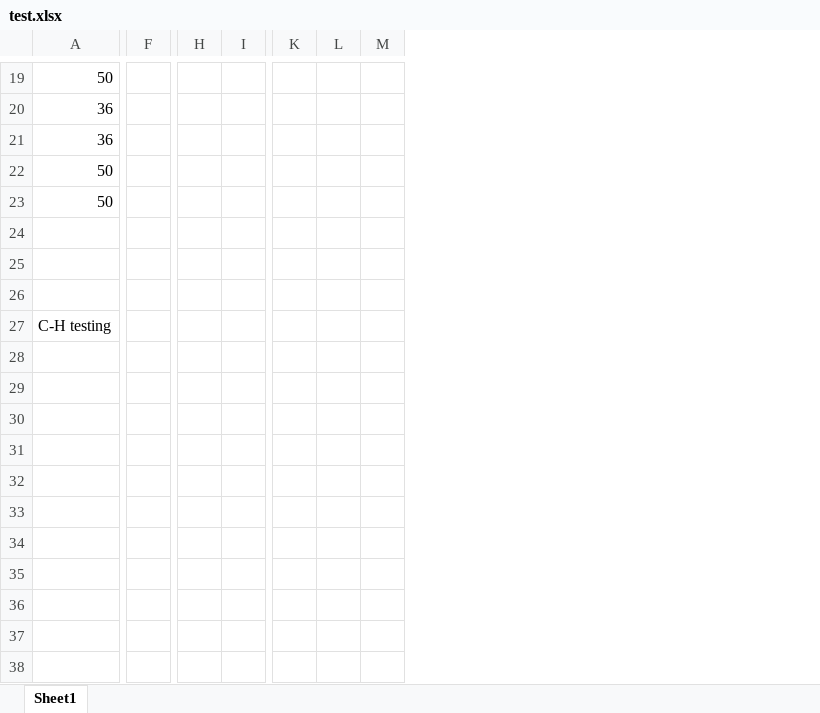
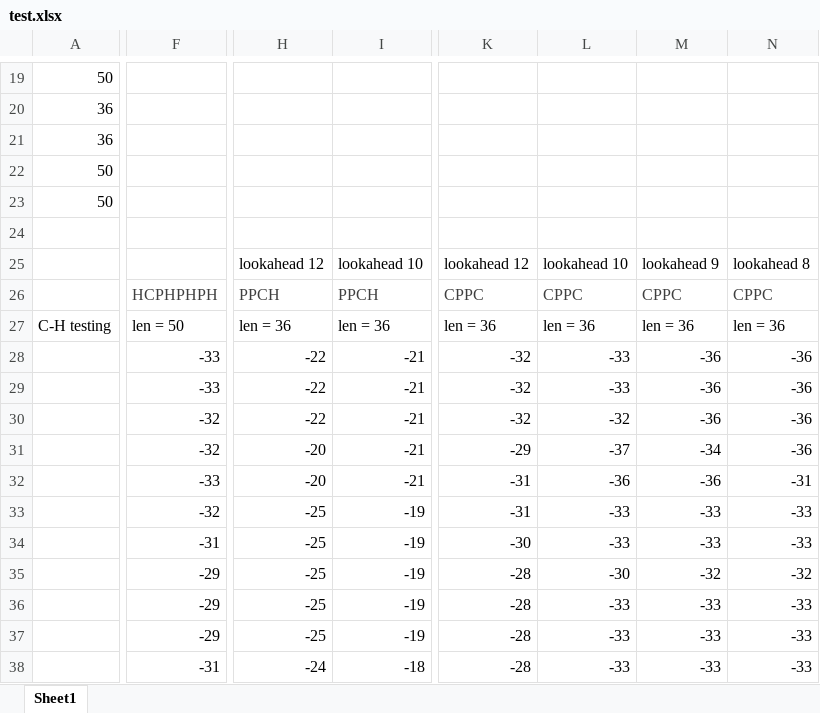
Before and after one commit to JopvHest/Theorie-Project-, an Excel workbook: test.xlsx, sheet Sheet1, drawn as a sheet; only a part is shown, gaps mark what is left out; values as stored, in another font and other column widths than the file's, no borders; removed rows and columns are numbered as before the commit, all else as after; rows hold the shown columns only; the diff covers the shown part only; the diff names each change by its address in the sheet, - before the commit and + after, or states it on an @@ line.

```diff
--- a/test.xlsx (sheet Sheet1)
+++ b/test.xlsx (sheet Sheet1)
-column F, empty
+column F, row 27: len = 50
-column H, empty
-column I, empty
+column H, row 25: lookahead 12; row 27: len = 36
+column I, row 25: lookahead 10; row 27: len = 36
-column K, empty
-column L, empty
-column M, empty
+column K, row 25: lookahead 12; row 27: len = 36
+column L, row 25: lookahead 10; row 27: len = 36
+column M, row 25: lookahead 9; row 27: len = 36
+column N, row 25: lookahead 8; row 27: len = 36
-row 25: (empty)
+row 25:  |  | lookahead 12 | lookahead 10 | lookahead 12 | lookahead 10 | lookahead 9 | lookahead 8
-row 26: (empty)
+row 26:  | HCPHPHPH | PPCH | PPCH | CPPC | CPPC | CPPC | CPPC
-row 28: (empty)
-row 29: (empty)
-row 30: (empty)
-row 31: (empty)
-row 32: (empty)
-row 33: (empty)
-row 34: (empty)
-row 35: (empty)
-row 36: (empty)
-row 37: (empty)
+row 28:  | -33 | -22 | -21 | -32 | -33 | -36 | -36
+row 29:  | -33 | -22 | -21 | -32 | -33 | -36 | -36
+row 30:  | -32 | -22 | -21 | -32 | -32 | -36 | -36
+row 31:  | -32 | -20 | -21 | -29 | -37 | -34 | -36
+row 32:  | -33 | -20 | -21 | -31 | -36 | -36 | -31
+row 33:  | -32 | -25 | -19 | -31 | -33 | -33 | -33
+row 34:  | -31 | -25 | -19 | -30 | -33 | -33 | -33
+row 35:  | -29 | -25 | -19 | -28 | -30 | -32 | -32
+row 36:  | -29 | -25 | -19 | -28 | -33 | -33 | -33
+row 37:  | -29 | -25 | -19 | -28 | -33 | -33 | -33
+row 38:  | -31 | -24 | -18 | -28 | -33 | -33 | -33
```
Also changed, not shown: 1 edited cell elsewhere in this sheet, 15 other files.
